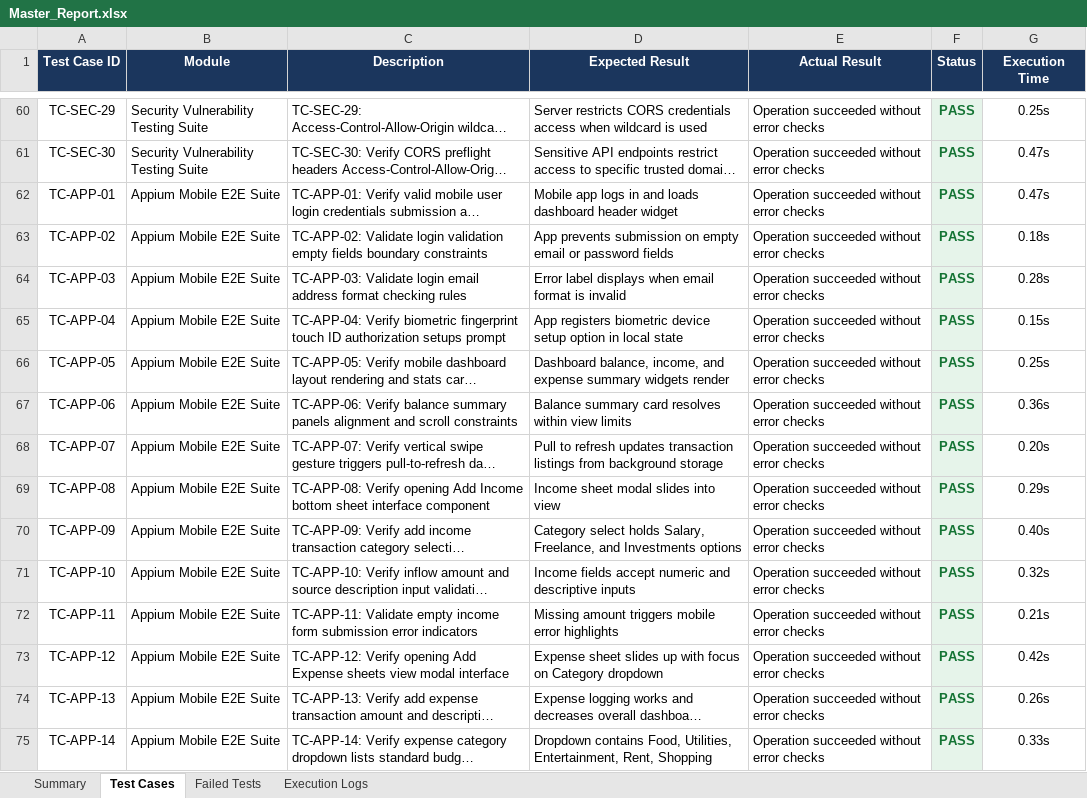
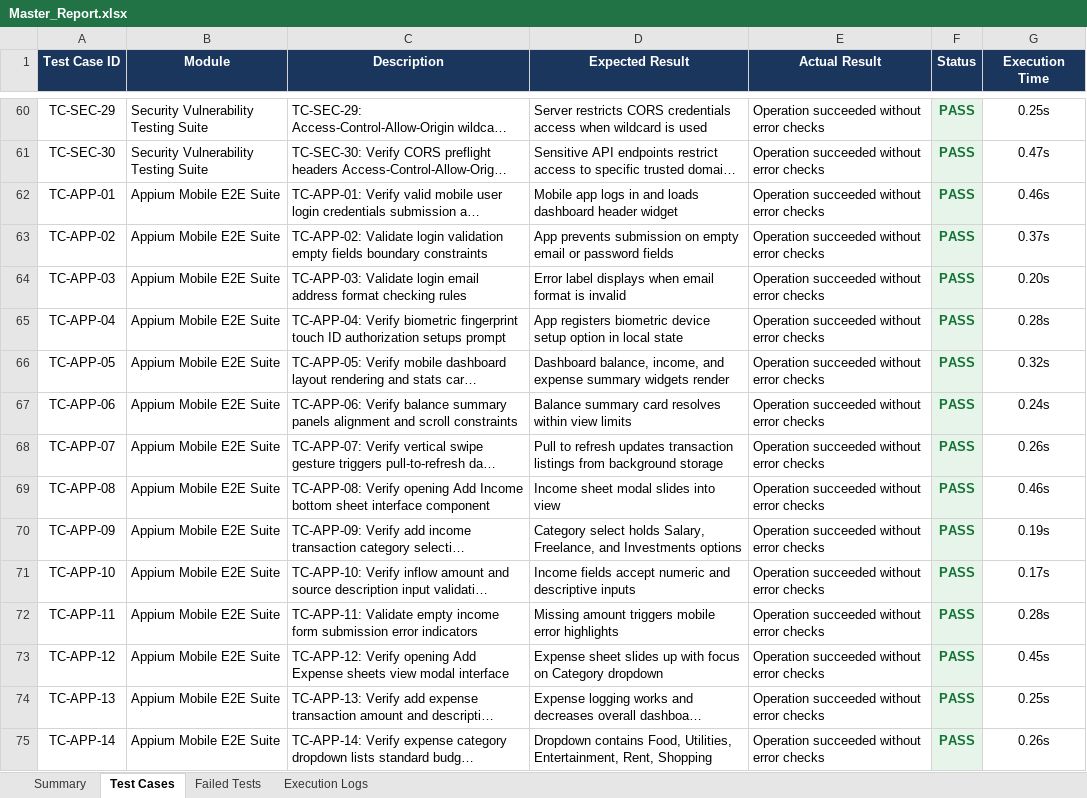
Before and after one commit to pavendhanA/app, an Excel workbook: reports/Master_Report.xlsx, sheet Test Cases, drawn as a sheet; only a part is shown, gaps mark what is left out; long unchanged cells end in …; values as stored, in another font and other column widths than the file's, no borders; the diff covers the shown part only; the diff names each change by its address in the sheet, - before the commit and + after, or states it on an @@ line.

```diff
--- a/reports/Master_Report.xlsx (sheet Test Cases)
+++ b/reports/Master_Report.xlsx (sheet Test Cases)
-G62 (Execution Time): 0.47s
+G62 (Execution Time): 0.46s
-G63 (Execution Time): 0.18s
+G63 (Execution Time): 0.37s
-G64 (Execution Time): 0.28s
+G64 (Execution Time): 0.20s
-G65 (Execution Time): 0.15s
+G65 (Execution Time): 0.28s
-G66 (Execution Time): 0.25s
+G66 (Execution Time): 0.32s
-G67 (Execution Time): 0.36s
+G67 (Execution Time): 0.24s
-G68 (Execution Time): 0.20s
+G68 (Execution Time): 0.26s
-G69 (Execution Time): 0.29s
+G69 (Execution Time): 0.46s
-G70 (Execution Time): 0.40s
+G70 (Execution Time): 0.19s
-G71 (Execution Time): 0.32s
+G71 (Execution Time): 0.17s
-G72 (Execution Time): 0.21s
+G72 (Execution Time): 0.28s
-G73 (Execution Time): 0.42s
+G73 (Execution Time): 0.45s
-G74 (Execution Time): 0.26s
+G74 (Execution Time): 0.25s
-G75 (Execution Time): 0.33s
+G75 (Execution Time): 0.26s
```
Also changed, not shown: 16 edited cells elsewhere in this sheet, sheet Execution Logs, sheet Summary, reports/Appium_Report.xlsx, reports/Security_Report.xlsx, 4 other files.
